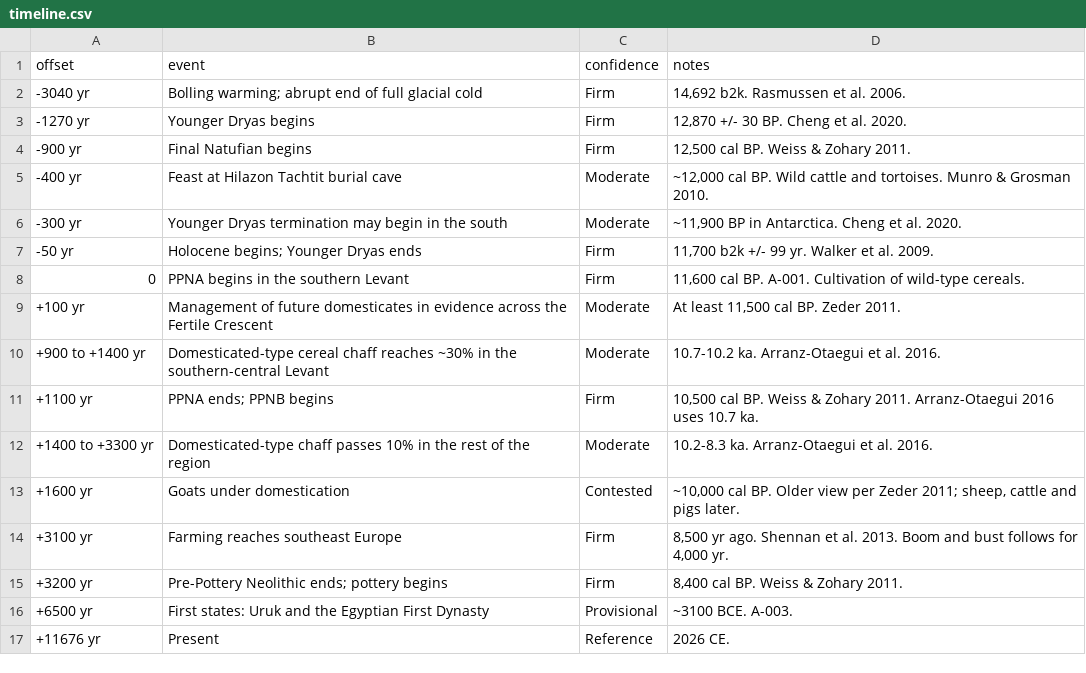
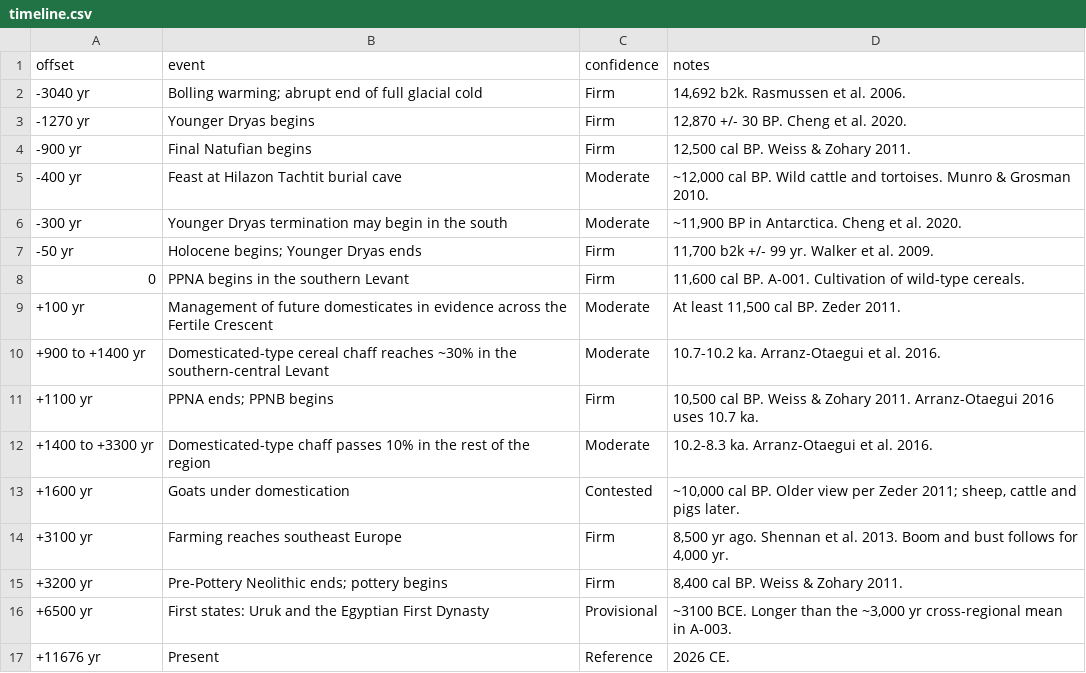
Before and after one commit to natesjacobs/thea, a CSV file: -366699312000/timeline.csv, drawn as a sheet.

```diff
--- a/-366699312000/timeline.csv
+++ b/-366699312000/timeline.csv
@@ -15,3 +15,3 @@ offset,event,confidence,notes
 +3200 yr,Pre-Pottery Neolithic ends; pottery begins,Firm,"8,400 cal BP. Weiss & Zohary 2011."
-+6500 yr,First states: Uruk and the Egyptian First Dynasty,Provisional,"~3100 BCE. A-003."
++6500 yr,First states: Uruk and the Egyptian First Dynasty,Provisional,"~3100 BCE. Longer than the ~3,000 yr cross-regional mean in A-003."
 +11676 yr,Present,Reference,2026 CE.
```
Also changed, not shown: 2 other files.
